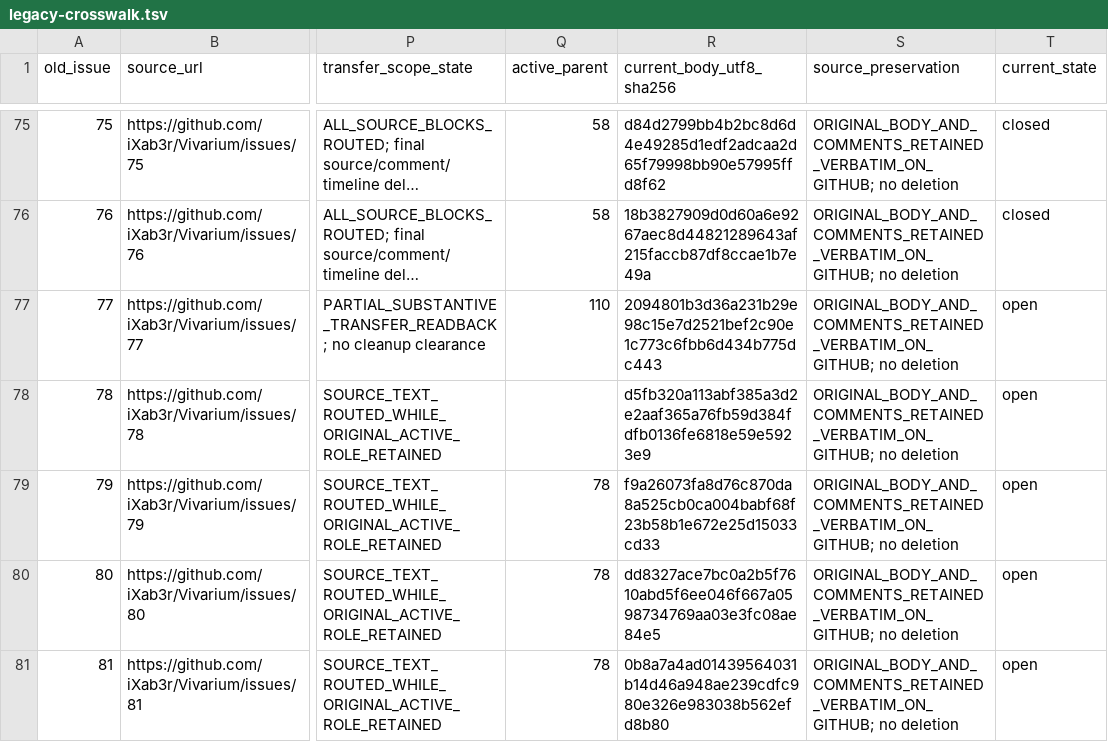
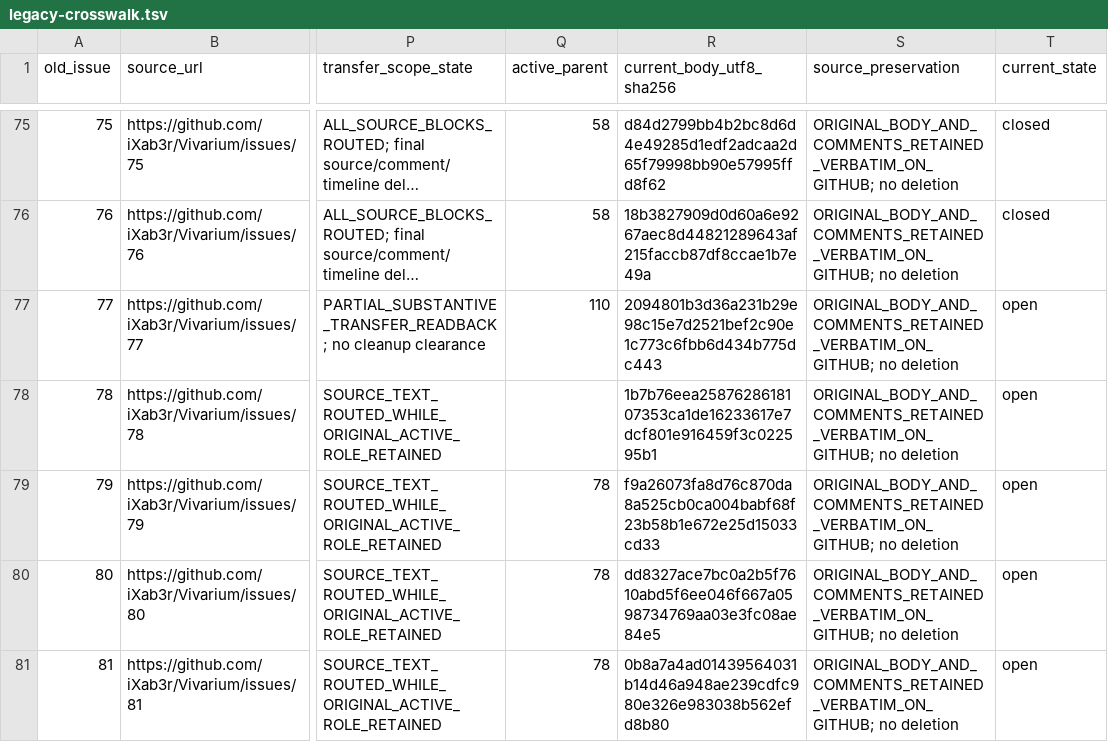
Before and after one commit to iXab3r/Vivarium, a TSV file: .workspace/workstreams/coherent-refactor/legacy-crosswalk.tsv, drawn as a sheet; only a part is shown, gaps mark what is left out; long unchanged cells end in …; the diff names each change by its address in the sheet, - before the commit and + after, or states it on an @@ line.

Commit message:
test: prove complete explicit T3 settings representation
Translate the pinned Kotlin product declarations into the bounded C# source experiment, preserving Docker, PowerShell, checkout and trigger fields through real Git compilation and managed edits. Keep the computed/recovery seed separate and identify the required no-launch test-workload deltas. Record fresh root/control/raw and nine source/recovery results under D39/D40; P0 stays open.

```diff
--- a/.workspace/workstreams/coherent-refactor/legacy-crosswalk.tsv
+++ b/.workspace/workstreams/coherent-refactor/legacy-crosswalk.tsv
-R78 (current_body_utf8_sha256): d5fb320a113abf385a3d2e2aaf365a76fb59d384fdfb0136fe6818e59e5923e9
+R78 (current_body_utf8_sha256): 1b7b76eea2587628618107353ca1de16233617e7dcf801e916459f3c022595b1
```
Also changed, not shown: .workspace/workstreams/coherent-refactor/task-packet-bodies.tsv, .workspace/workstreams/coherent-refactor/task-transfer.tsv, 14 other files.
